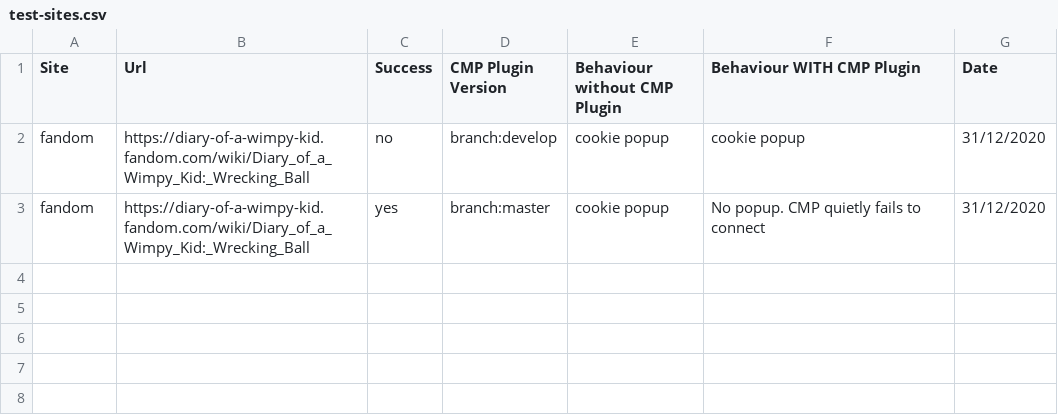
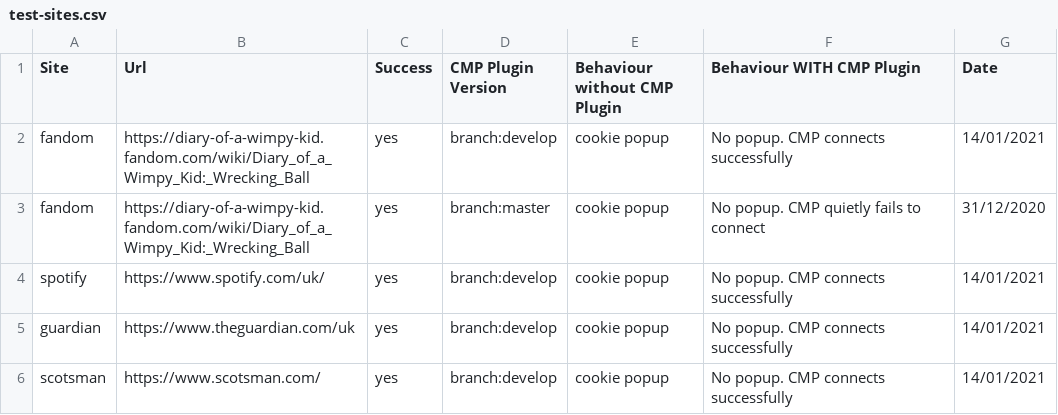
Before and after one commit to good-loop/cmp-browser-plugin, a CSV file: test-sites.csv, drawn as a sheet.

Commit message:
updates some test sites

```diff
--- a/test-sites.csv
+++ b/test-sites.csv
@@ -1,3 +1,6 @@
 Site, Url, Success, CMP Plugin Version, Behaviour without CMP Plugin, Behaviour WITH CMP Plugin, Date
-fandom, https://diary-of-a-wimpy-kid.fandom.com/wiki/Diary_of_a_Wimpy_Kid:_Wrecking_Ball, no, branch:develop, cookie popup, cookie popup, 31/12/2020
+fandom, https://diary-of-a-wimpy-kid.fandom.com/wiki/Diary_of_a_Wimpy_Kid:_Wrecking_Ball, yes, branch:develop, cookie popup, No popup. CMP connects successfully, 14/01/2021
 fandom, https://diary-of-a-wimpy-kid.fandom.com/wiki/Diary_of_a_Wimpy_Kid:_Wrecking_Ball, yes, branch:master, cookie popup, No popup. CMP quietly fails to connect, 31/12/2020
+spotify, https://www.spotify.com/uk/, yes, branch:develop, cookie popup, No popup. CMP connects successfully, 14/01/2021
+guardian, https://www.theguardian.com/uk, yes, branch:develop, cookie popup, No popup. CMP connects successfully, 14/01/2021
+scotsman, https://www.scotsman.com/, yes, branch:develop, cookie popup, No popup. CMP connects successfully, 14/01/2021
```
